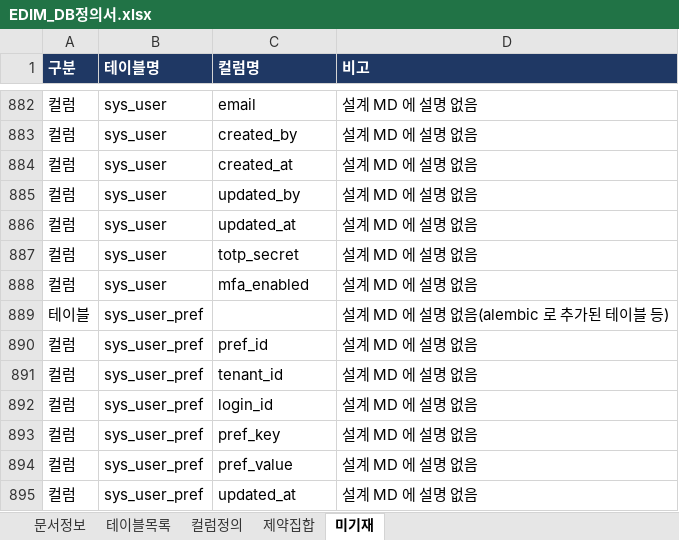
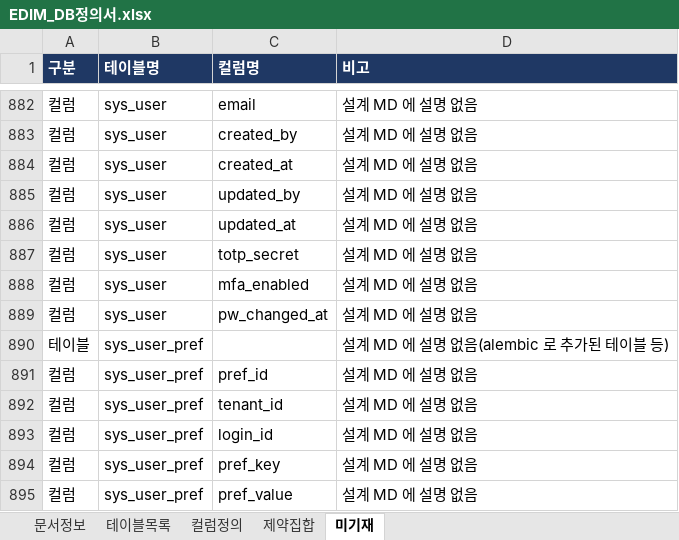
Before and after one commit to fankh/external-projects, an Excel workbook: edim-ai-blueprint/docs/EDIM_DB정의서.xlsx, sheet 미기재, drawn as a sheet; only a part is shown, gaps mark what is left out; the shorter side is filled out with more unchanged rows; values as stored, in another font and other column widths than the file's, no borders; the diff names each change by its address in the sheet, - before the commit and + after, or states it on an @@ line.

```diff
--- a/edim-ai-blueprint/docs/EDIM_DB정의서.xlsx (sheet 미기재)
+++ b/edim-ai-blueprint/docs/EDIM_DB정의서.xlsx (sheet 미기재)
+row 889: 컬럼 | sys_user | pw_changed_at | 설계 MD 에 설명 없음
```
Also changed, not shown: sheet 컬럼정의, sheet 문서정보, sheet 테이블목록, edim-ai-blueprint/docs/EDIM_거버넌스정의서.xlsx, 3 other files.
